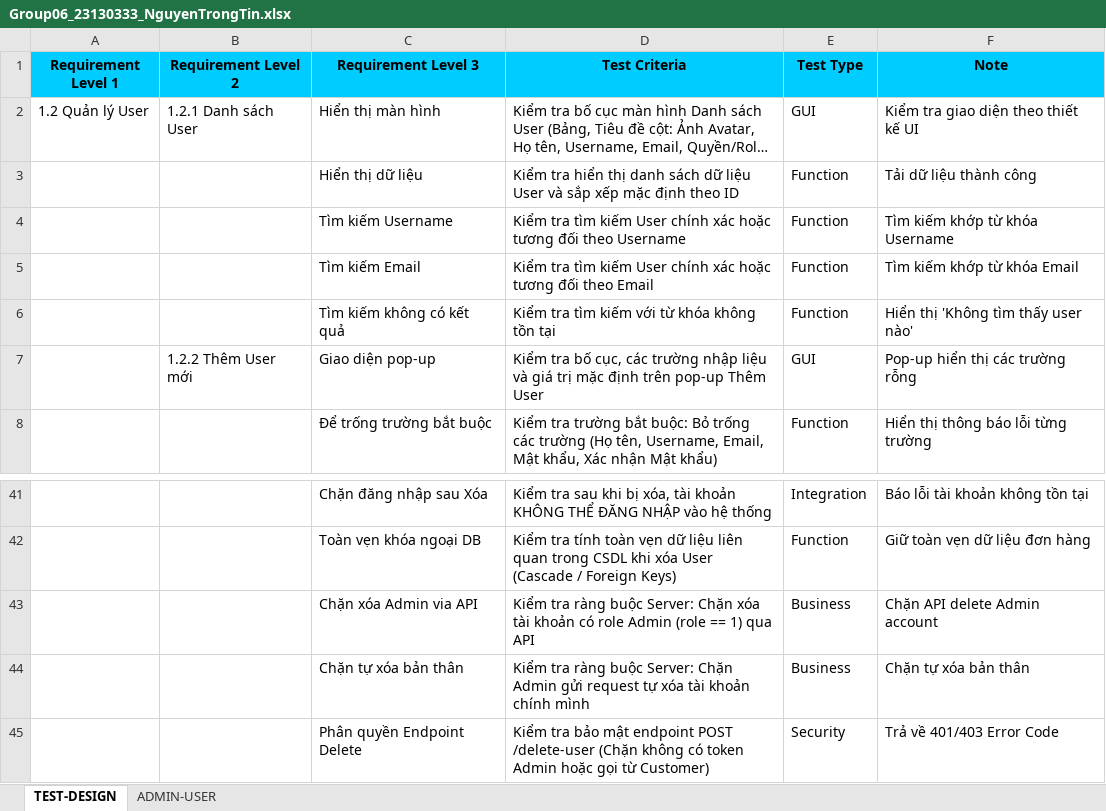
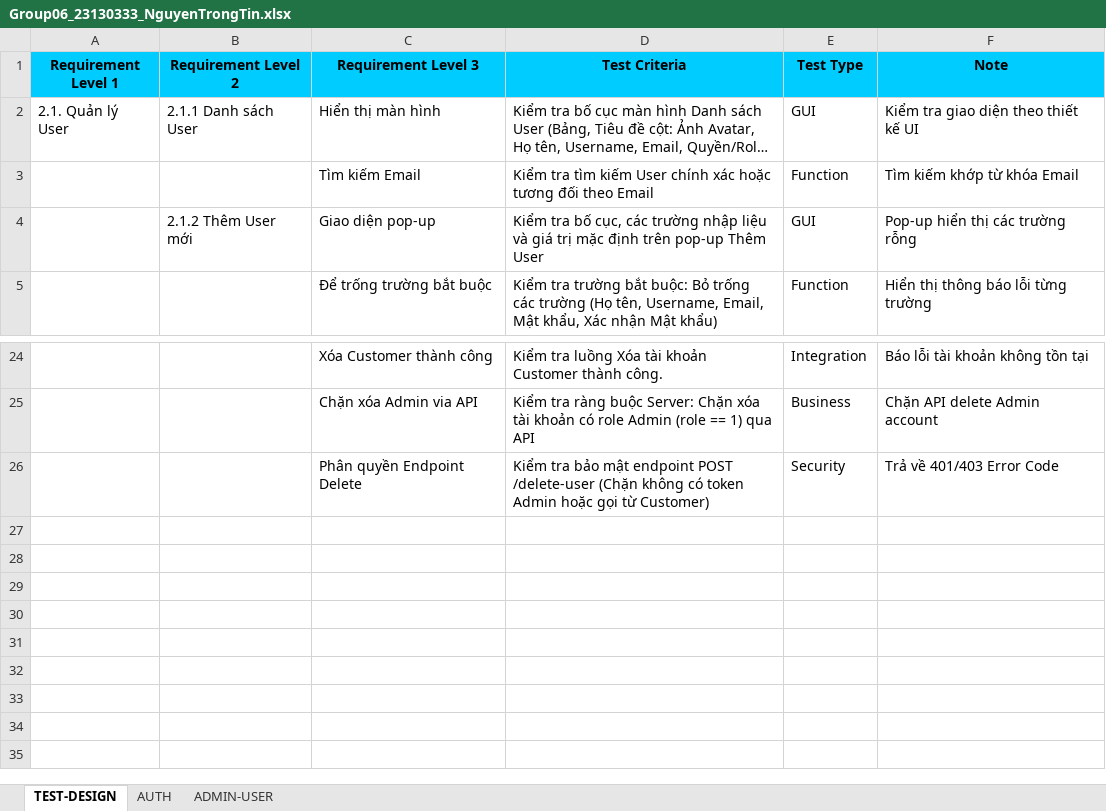
Before and after one commit to NTV-CKN/ST-2026, an Excel workbook: members/Group06_23130333_NguyenTrongTin/Group06_23130333_NguyenTrongTin.xlsx, sheet TEST-DESIGN, drawn as a sheet; only a part is shown, gaps mark what is left out; long unchanged cells end in …; values as stored, in another font and other column widths than the file's, no borders; removed rows and columns are numbered as before the commit, all else as after; the diff covers the shown part only; the diff names each change by its address in the sheet, - before the commit and + after, or states it on an @@ line.

Commit message:
script cho chức năng admin-user

```diff
--- a/members/Group06_23130333_NguyenTrongTin/Group06_23130333_NguyenTrongTin.xlsx (sheet TEST-DESIGN)
+++ b/members/Group06_23130333_NguyenTrongTin/Group06_23130333_NguyenTrongTin.xlsx (sheet TEST-DESIGN)
+sheet tab: AUTH
-A2 (Requirement Level 1): 1.2 Quản lý User
+A2 (Requirement Level 1): 2.1. Quản lý User
-B2 (Requirement Level 2): 1.2.1 Danh sách User
+B2 (Requirement Level 2): 2.1.1 Danh sách User
-row 3:  |  | Hiển thị dữ liệu | Kiểm tra hiển thị danh sách dữ liệu User và sắp xếp mặc định theo ID | Function | Tải dữ liệu thành công
-row 4:  |  | Tìm kiếm Username | Kiểm tra tìm kiếm User chính xác hoặc tương đối theo Username | Function | Tìm kiếm khớp từ khóa Username
-row 6:  |  | Tìm kiếm không có kết quả | Kiểm tra tìm kiếm với từ khóa không tồn tại | Function | Hiển thị 'Không tìm thấy user nào'
-B4 (Requirement Level 2): 1.2.2 Thêm User mới
+B4 (Requirement Level 2): 2.1.2 Thêm User mới
-C24 (Requirement Level 3): Chặn đăng nhập sau Xóa
+C24 (Requirement Level 3): Xóa Customer thành công
-D24 (Test Criteria): Kiểm tra sau khi bị xóa, tài khoản KHÔNG THỂ ĐĂNG NHẬP vào hệ thống
+D24 (Test Criteria): Kiểm tra luồng Xóa tài khoản Customer thành công.
-row 42:  |  | Toàn vẹn khóa ngoại DB | Kiểm tra tính toàn vẹn dữ liệu liên quan trong CSDL khi xóa User (Cascade / Foreign Keys) | Function | Giữ toàn vẹn dữ liệu đơn hàng
-row 44:  |  | Chặn tự xóa bản thân | Kiểm tra ràng buộc Server: Chặn Admin gửi request tự xóa tài khoản chính mình | Business | Chặn tự xóa bản thân
```
Also changed, not shown: 1 added row, 15 removed rows and 3 edited cells elsewhere in this sheet, sheet ADMIN-USER, 1 other file.
